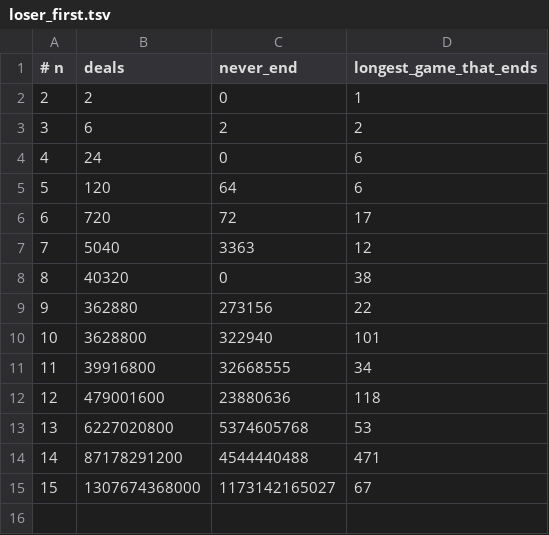
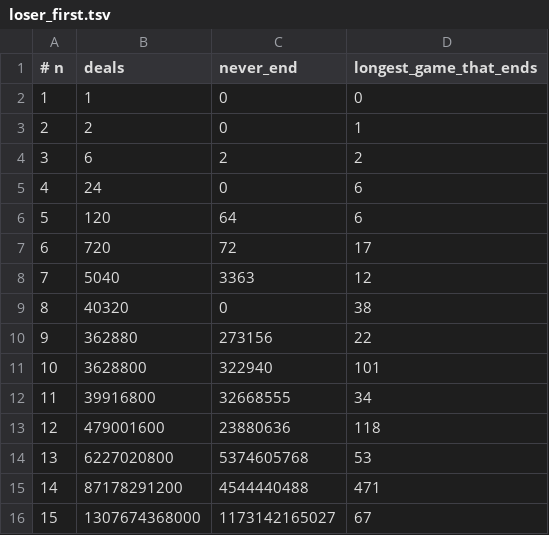
Before and after one commit to OrygnsCode/endless-games-of-war, a TSV file: data/loser_first.tsv, drawn as a sheet; the diff names each change by its address in the sheet, - before the commit and + after, or states it on an @@ line.

Commit message:
Add the loser-first count for n = 1 (three programs)

```diff
--- a/data/loser_first.tsv
+++ b/data/loser_first.tsv
+row 2: 1 | 1 | 0 | 0
```
Also changed, not shown: 2 other files.
